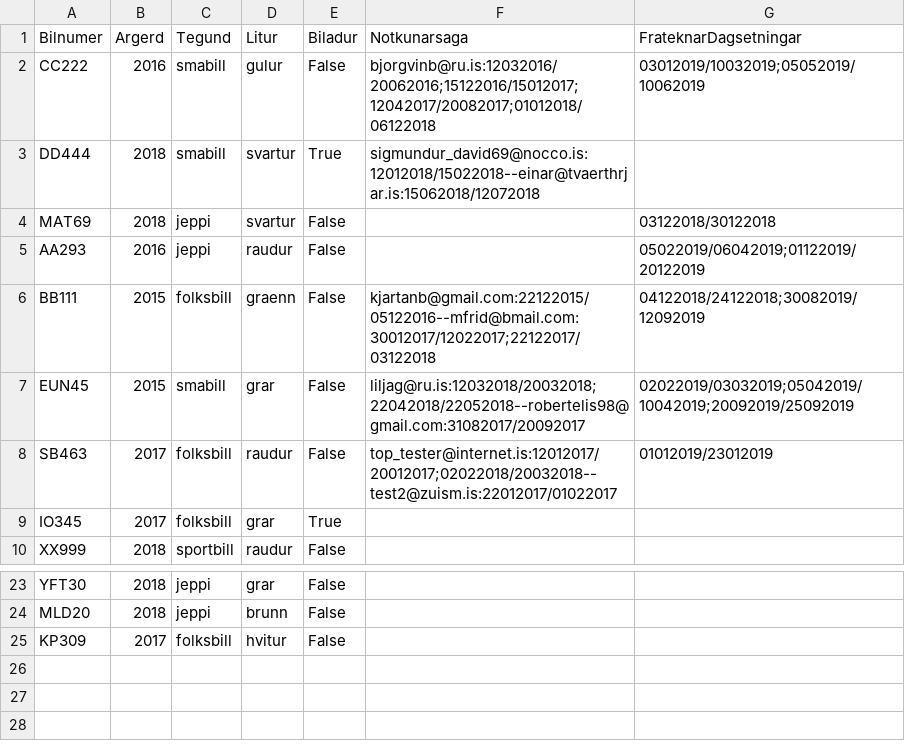
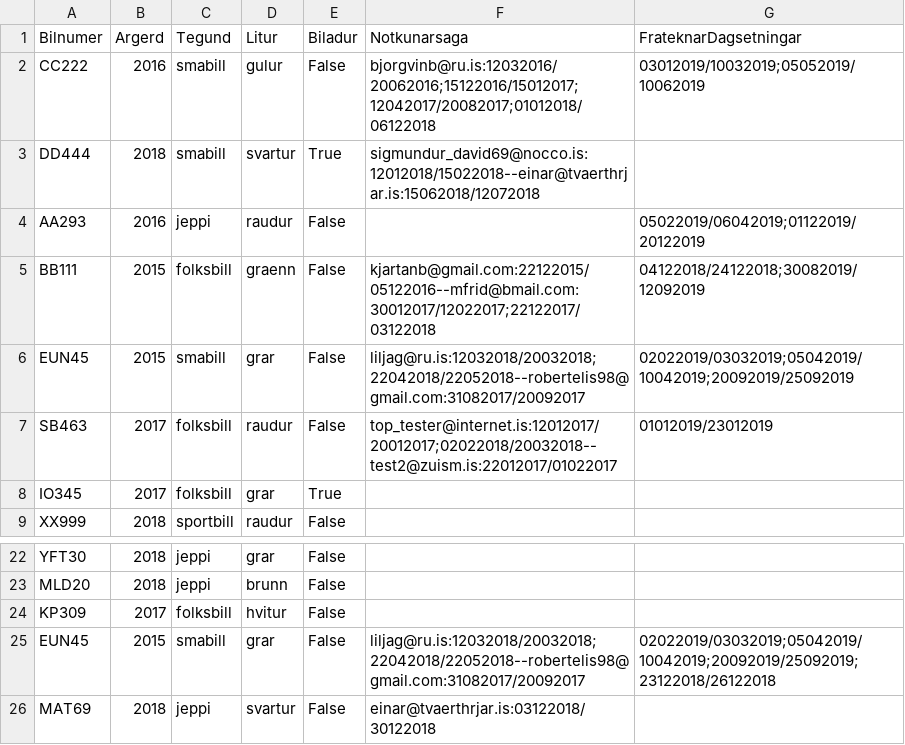
Before and after one commit to Lobos98/Lokaverkefni18, a CSV file: Data/list_of_cars.csv, drawn as a sheet; only a part is shown, gaps mark what is left out.

```diff
--- a/Data/list_of_cars.csv
+++ b/Data/list_of_cars.csv
@@ -3,3 +3,2 @@ CC222,2016,smabill,gulur,False,bjorgvinb@ru.is:12032016/20062016;15122016/150120
 DD444,2018,smabill,svartur,True,sigmundur_david69@nocco.is:12012018/15022018--einar@tvaerthrjar.is:15062018/12072018,
-MAT69,2018,jeppi,svartur,False,,03122018/30122018
 AA293,2016,jeppi,raudur,False,,05022019/06042019;01122019/20122019
@@ -25 +24,3 @@ MLD20,2018,jeppi,brunn,False,,
 KP309,2017,folksbill,hvitur,False,,
+EUN45,2015,smabill,grar,False,liljag@ru.is:12032018/20032018;22042018/22052018--robertelis98@gmail.com:31082017/20092017,02022019/03032019;05042019/10042019;20092019/25092019;23122018/26122018
+MAT69,2018,jeppi,svartur,False,einar@tvaerthrjar.is:03122018/30122018,
```
Also changed, not shown: 2 other files.
